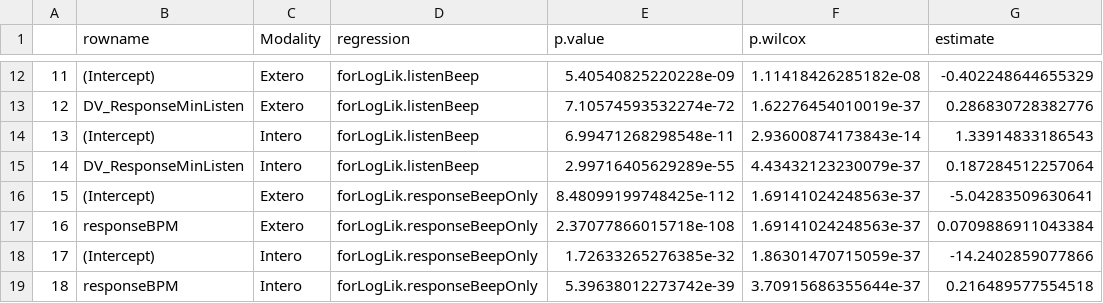
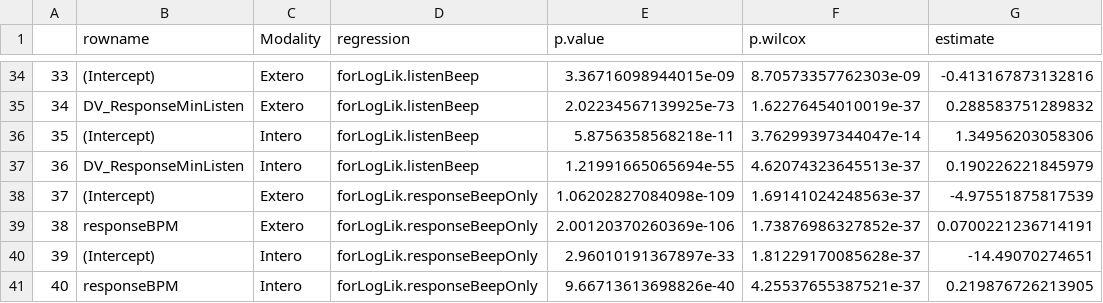
Before and after one commit to SchollJ/Cardio_forPublication, a CSV file: Results/Stats_cardio/Legrand_regression_weights_stats.csv, drawn as a sheet; only a part is shown, gaps mark what is left out; addresses are those after the commit; the diff covers the shown part only; the diff names each change by its address in the sheet, - before the commit and + after, or states it on an @@ line.

```diff
--- a/Results/Stats_cardio/Legrand_regression_weights_stats.csv
+++ b/Results/Stats_cardio/Legrand_regression_weights_stats.csv
@@ column A renumbered from row 16 down @@
-E34 (p.value): 5.40540825220228e-09
+E34 (p.value): 3.36716098944015e-09
-F34 (p.wilcox): 1.11418426285182e-08
+F34 (p.wilcox): 8.70573357762303e-09
-G34 (estimate): -0.402248644655329
+G34 (estimate): -0.413167873132816
-E35 (p.value): 7.10574593532274e-72
+E35 (p.value): 2.02234567139925e-73
-G35 (estimate): 0.286830728382776
+G35 (estimate): 0.288583751289832
-E36 (p.value): 6.99471268298548e-11
+E36 (p.value): 5.8756358568218e-11
-F36 (p.wilcox): 2.93600874173843e-14
+F36 (p.wilcox): 3.76299397344047e-14
-G36 (estimate): 1.33914833186543
+G36 (estimate): 1.34956203058306
-E37 (p.value): 2.99716405629289e-55
+E37 (p.value): 1.21991665065694e-55
-F37 (p.wilcox): 4.43432123230079e-37
+F37 (p.wilcox): 4.62074323645513e-37
-G37 (estimate): 0.187284512257064
+G37 (estimate): 0.190226221845979
-E38 (p.value): 8.48099199748425e-112
+E38 (p.value): 1.06202827084098e-109
-G38 (estimate): -5.04283509630641
+G38 (estimate): -4.97551875817539
-E39 (p.value): 2.37077866015718e-108
+E39 (p.value): 2.00120370260369e-106
-F39 (p.wilcox): 1.69141024248563e-37
+F39 (p.wilcox): 1.73876986327852e-37
-G39 (estimate): 0.0709886911043384
+G39 (estimate): 0.0700221236714191
-E40 (p.value): 1.72633265276385e-32
+E40 (p.value): 2.96010191367897e-33
-F40 (p.wilcox): 1.86301470715059e-37
+F40 (p.wilcox): 1.81229170085628e-37
-G40 (estimate): -14.2402859077866
+G40 (estimate): -14.49070274651
-E41 (p.value): 5.39638012273742e-39
+E41 (p.value): 9.66713613698826e-40
-F41 (p.wilcox): 3.70915686355644e-37
+F41 (p.wilcox): 4.25537655387521e-37
-G41 (estimate): 0.216489577554518
+G41 (estimate): 0.219876726213905
```
Also changed, not shown: 22 added rows and 9 edited cells elsewhere in this file, Results/Stats_cardio/Interoception_Regression_withinSubjRegressio_dec_DVResponseMinListen.csv, Results/Stats_cardio/Interoception_Regression_withinSubjRegressio_dec_absIntercept.csv, 49 other files.
